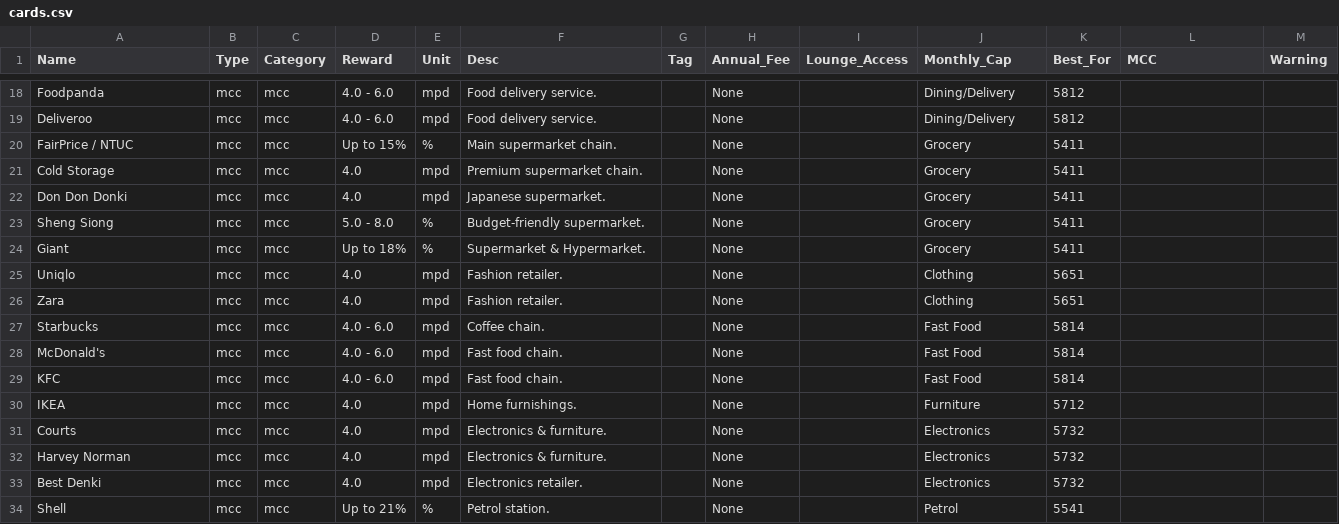
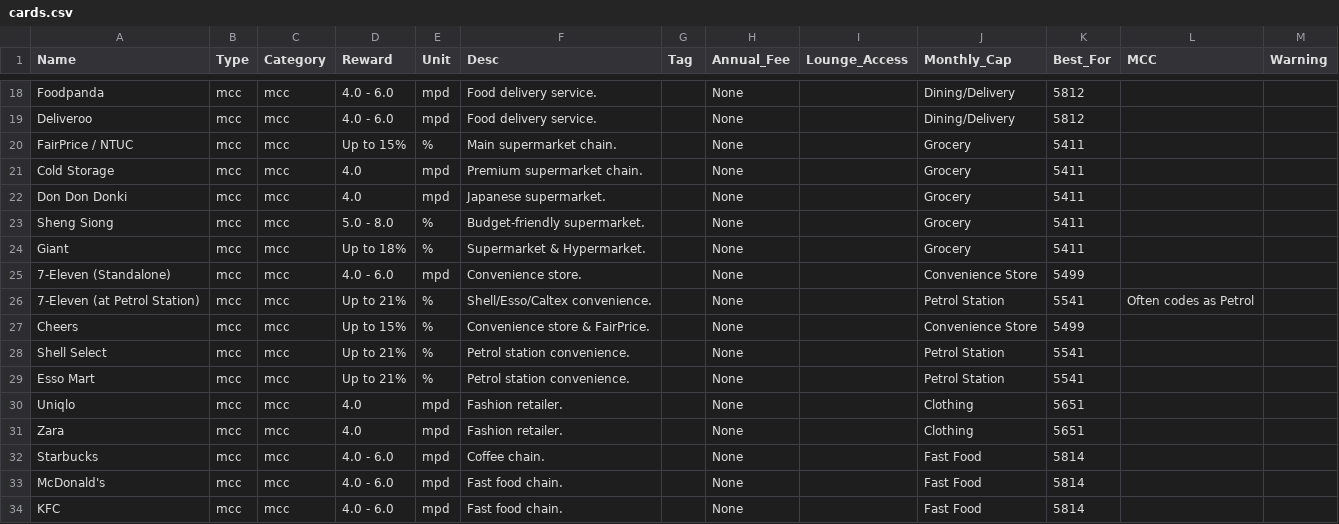
Before and after one commit to Aleocapital/sg-card-rewards, a CSV file: cards.csv, drawn as a sheet; only a part is shown, gaps mark what is left out; the shorter side is filled out with more unchanged rows; the diff names each change by its address in the sheet, - before the commit and + after, or states it on an @@ line.

Commit message:
Add major Singapore convenience stores (7-Eleven, Cheers, Shell Select) to MCC database

```diff
--- a/cards.csv
+++ b/cards.csv
+row 25: 7-Eleven (Standalone) | mcc | mcc | 4.0 - 6.0 | mpd | Convenience store. |  | None |  | Convenience Store | 5499
+row 26: 7-Eleven (at Petrol Station) | mcc | mcc | Up to 21% | % | Shell/Esso/Caltex convenience. |  | None |  | Petrol Station | 5541 | Often codes as Petrol
+row 27: Cheers | mcc | mcc | Up to 15% | % | Convenience store & FairPrice. |  | None |  | Convenience Store | 5499
+row 28: Shell Select | mcc | mcc | Up to 21% | % | Petrol station convenience. |  | None |  | Petrol Station | 5541
+row 29: Esso Mart | mcc | mcc | Up to 21% | % | Petrol station convenience. |  | None |  | Petrol Station | 5541
```
